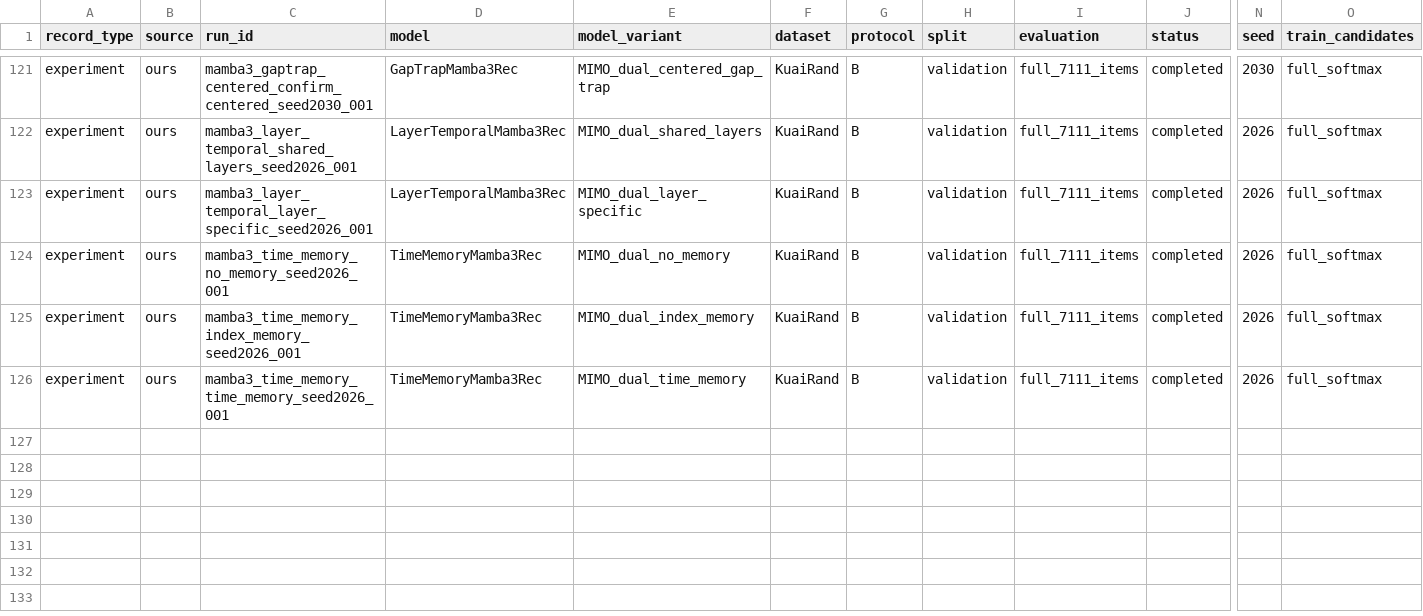
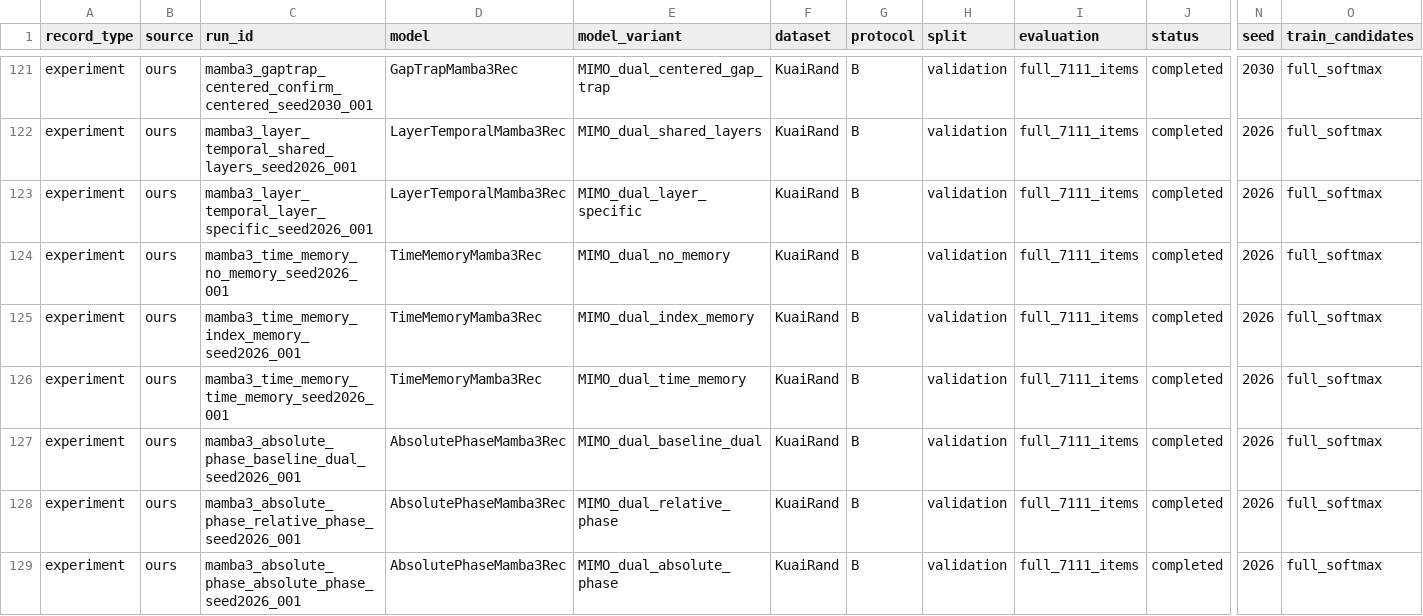
Before and after one commit to berdov/diplom, a CSV file: experiments/results.csv, drawn as a sheet; only a part is shown, gaps mark what is left out; rows hold the shown columns only; the diff names each change by its address in the sheet, - before the commit and + after, or states it on an @@ line.

Commit message:
Report completed absolute phase pilot

```diff
--- a/experiments/results.csv
+++ b/experiments/results.csv
+row 127: experiment | ours | mamba3_absolute_phase_baseline_dual_seed2026_001 | AbsolutePhaseMamba3Rec | MIMO_dual_baseline_dual | KuaiRand | B | validation | full_7111_items | completed | 2026 | full_softmax
+row 128: experiment | ours | mamba3_absolute_phase_relative_phase_seed2026_001 | AbsolutePhaseMamba3Rec | MIMO_dual_relative_phase | KuaiRand | B | validation | full_7111_items | completed | 2026 | full_softmax
+row 129: experiment | ours | mamba3_absolute_phase_absolute_phase_seed2026_001 | AbsolutePhaseMamba3Rec | MIMO_dual_absolute_phase | KuaiRand | B | validation | full_7111_items | completed | 2026 | full_softmax
```
Also changed, not shown: 4 other files.
